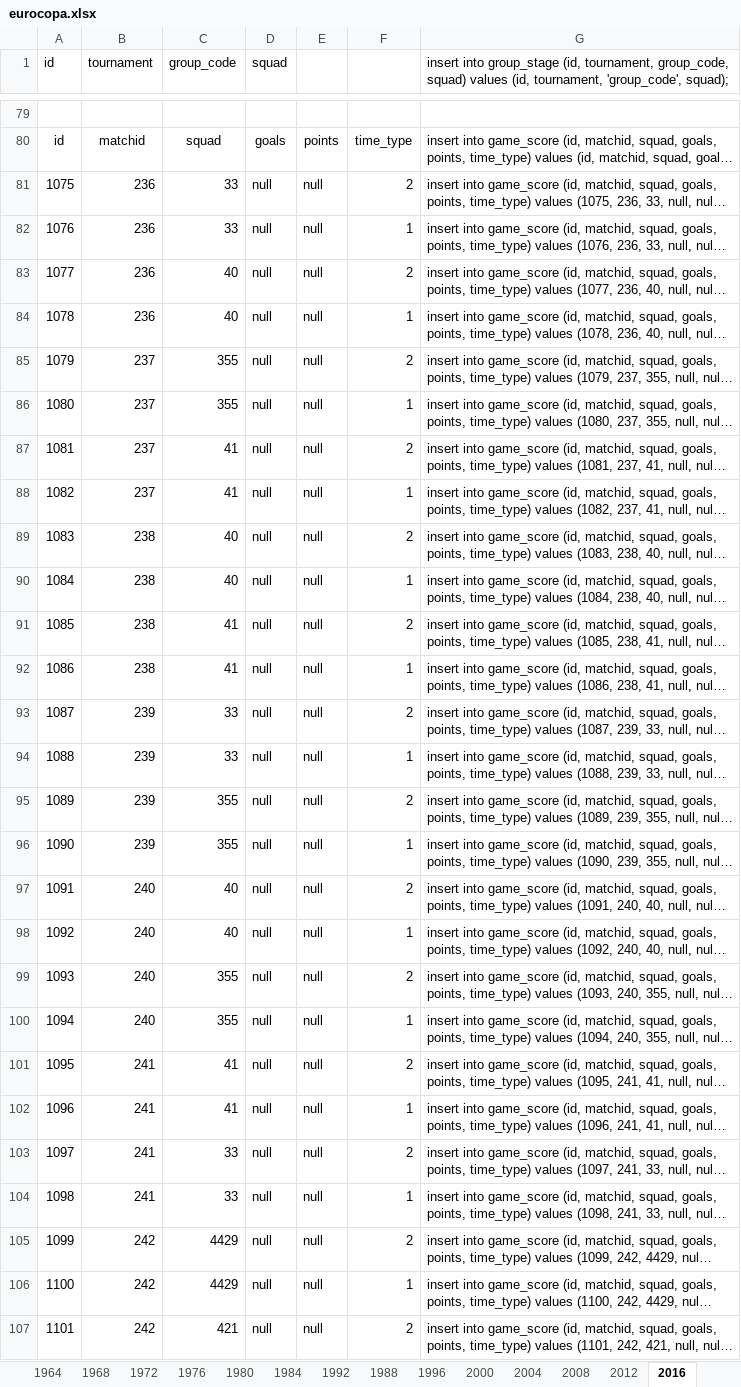
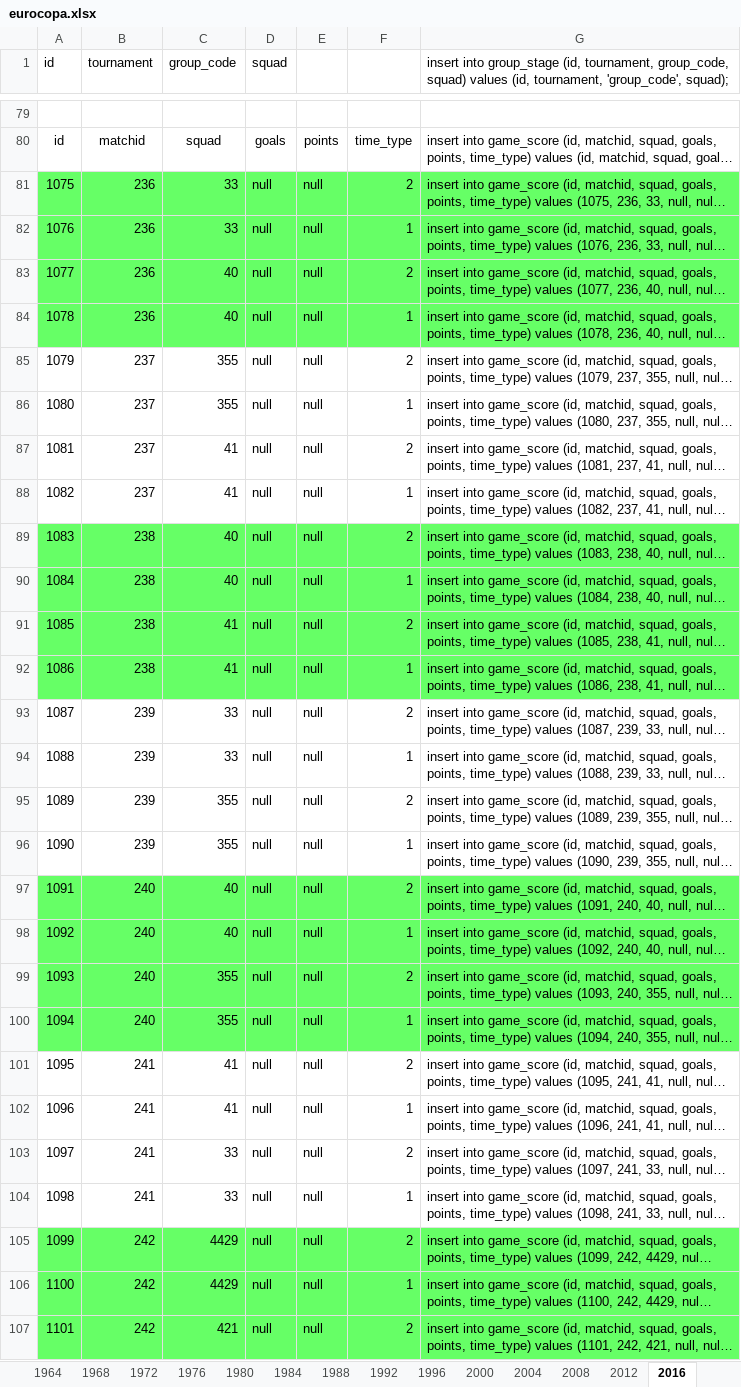
Before and after one commit to ezracode/area1650, an Excel workbook: Scripts/eurocopa/eurocopa.xlsx, sheet 2016, drawn as a sheet; only a part is shown, gaps mark what is left out; long unchanged cells end in …; values as stored, in another font and other column widths than the file's, no borders; the diff covers the shown part only; the diff names each change by its address in the sheet, - before the commit and + after, or states it on an @@ line.

Commit message:
All Times Table Review
All Times Table Review

```diff
--- a/Scripts/eurocopa/eurocopa.xlsx (sheet 2016)
+++ b/Scripts/eurocopa/eurocopa.xlsx (sheet 2016)
@@ sheet tab order changed: 1964 | 1968 | 1972 | 1976 | 1980 | 1984 | 1988 | 1992 | 1996 | 2000 | 2004 | 2008 | 2012 | 2016 @@
-A81:G84 fill: none
+A81:G84 fill: #66FF66
-A89:G92 fill: none
+A89:G92 fill: #66FF66
-A97:G100 fill: none
+A97:G100 fill: #66FF66
-A105:G107 fill: none
+A105:G107 fill: #66FF66
```
Also changed, not shown: cell formats elsewhere in this sheet, sheet 1968, sheet 1964, sheet 1988, 1 other file.
